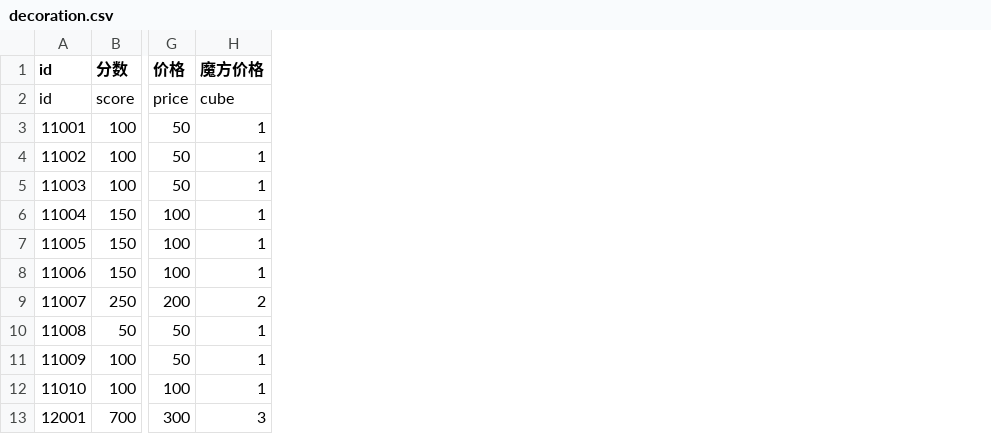
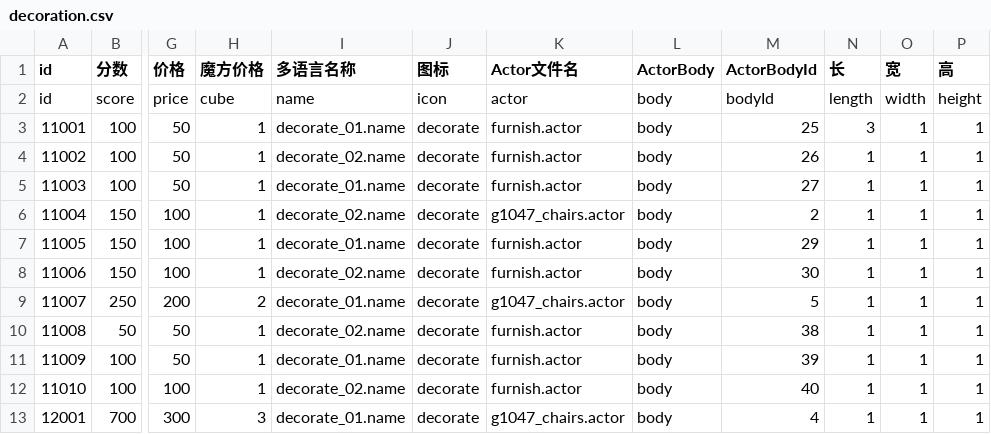
Before and after one commit to heliaoyuan10086/Game, a CSV file: BlockCity/decoration.csv, drawn as a sheet; only a part is shown, gaps mark what is left out; the diff names each change by its address in the sheet, - before the commit and + after, or states it on an @@ line.

Commit message:
更新装饰配置

```diff
--- a/BlockCity/decoration.csv
+++ b/BlockCity/decoration.csv
+column I (多语言名称), rows 2-13: name | decorate_01.name | decorate_02.name | decorate_01.name | decorate_02.name | decorate_01.name | decorate_02.name | decorate_01.name | decorate_02.name | decorate_01.name | decorate_02.name | decorate_01.name
+column J (图标), rows 2-13: icon | decorate | decorate | decorate | decorate | decorate | decorate | decorate | decorate | decorate | decorate | decorate
+column K (Actor文件名), rows 2-13: actor | furnish.actor | furnish.actor | furnish.actor | g1047_chairs.actor | furnish.actor | furnish.actor | g1047_chairs.actor | furnish.actor | furnish.actor | furnish.actor | g1047_chairs.actor
+column L (ActorBody), rows 2-13: all body
+column M (ActorBodyId), rows 2-13: bodyId | 25 | 26 | 27 | 2 | 29 | 30 | 5 | 38 | 39 | 40 | 4
+column N (长), rows 2-13: length | 3 | 1 | 1 | 1 | 1 | 1 | 1 | 1 | 1 | 1 | 1
+column O (宽), rows 2-13: width | 1 | 1 | 1 | 1 | 1 | 1 | 1 | 1 | 1 | 1 | 1
+column P (高), rows 2-13: height | 1 | 1 | 1 | 1 | 1 | 1 | 1 | 1 | 1 | 1 | 1
```
